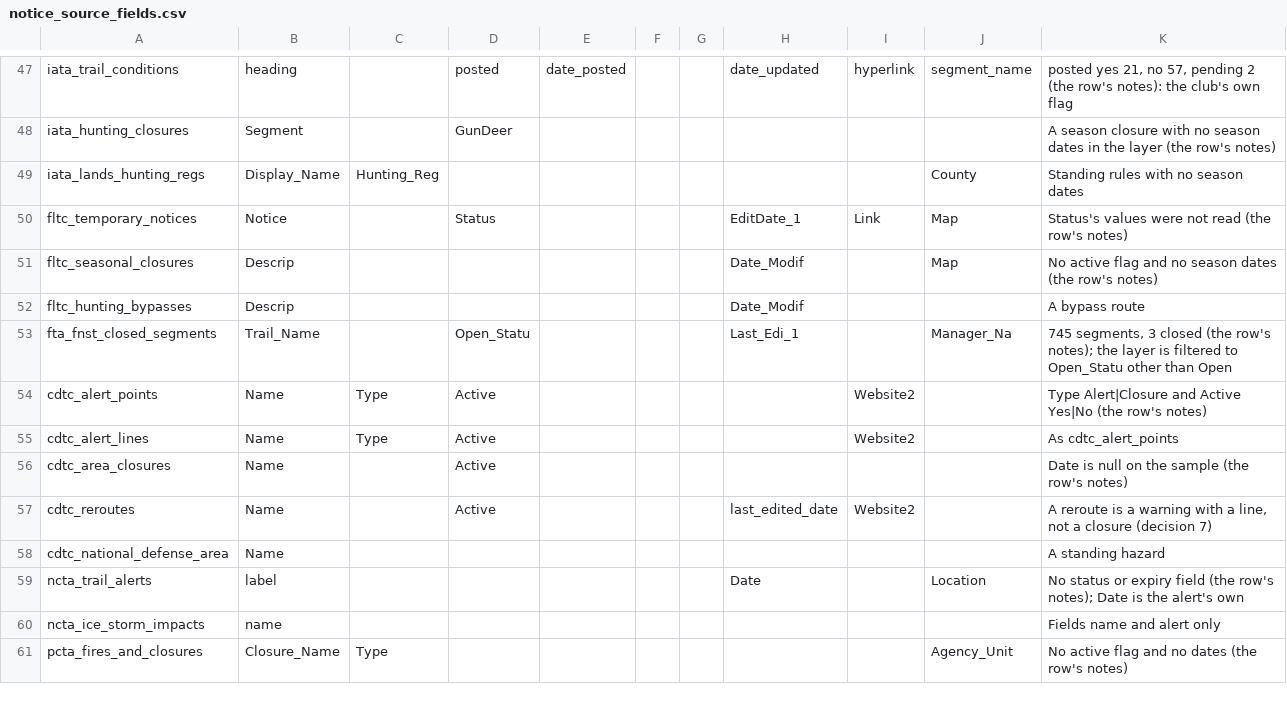
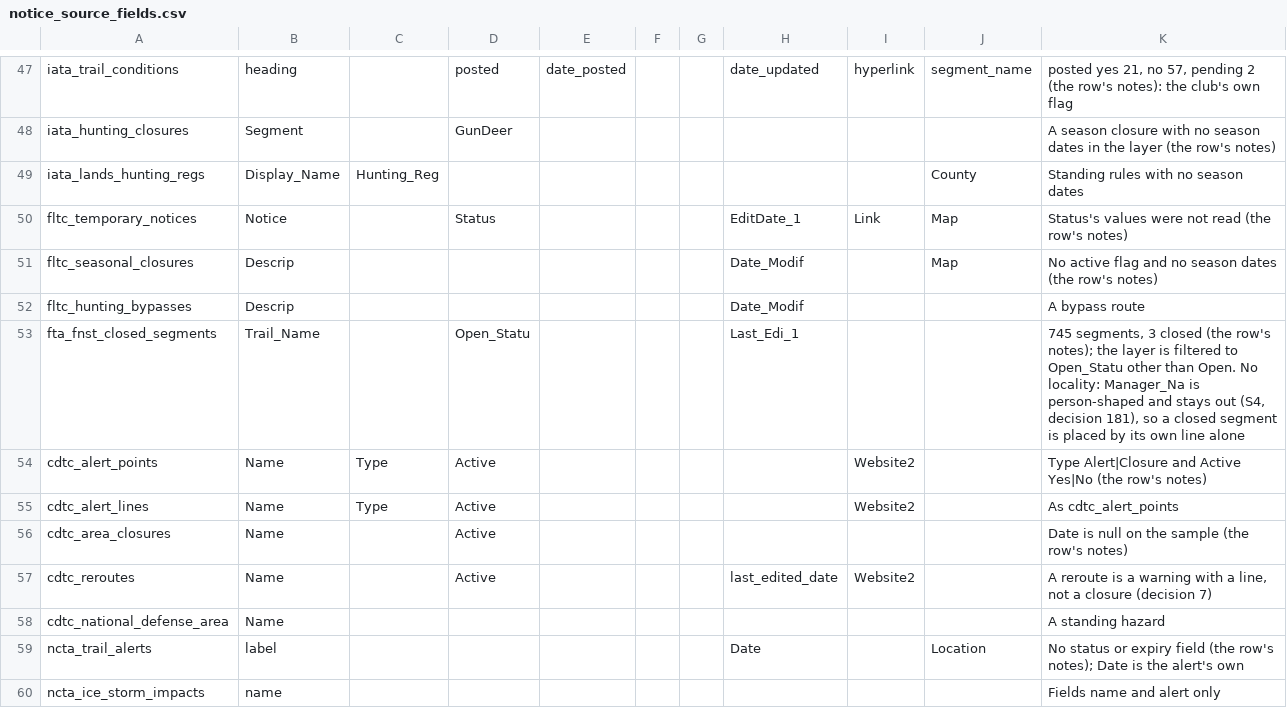
Before and after one commit to OurHike/OurHike, a CSV file: pipeline/dbt/seeds/notice_source_fields.csv, drawn as a sheet; only a part is shown, gaps mark what is left out; the shorter side is filled out with more unchanged rows.

```diff
--- a/pipeline/dbt/seeds/notice_source_fields.csv
+++ b/pipeline/dbt/seeds/notice_source_fields.csv
@@ -52,3 +52,3 @@ fltc_seasonal_closures,Descrip,,,,,,Date_Modif,,Map,"No active flag and no seaso
 fltc_hunting_bypasses,Descrip,,,,,,Date_Modif,,,"A bypass route"
-fta_fnst_closed_segments,Trail_Name,,Open_Statu,,,,Last_Edi_1,,Manager_Na,"745 segments, 3 closed (the row's notes); the layer is filtered to Open_Statu other than Open"
+fta_fnst_closed_segments,Trail_Name,,Open_Statu,,,,Last_Edi_1,,,"745 segments, 3 closed (the row's notes); the layer is filtered to Open_Statu other than Open. No locality: Manager_Na is person-shaped and stays out (S4, decision 181), so a closed segment is placed by its own line alone"
 cdtc_alert_points,Name,Type,Active,,,,,Website2,,"Type Alert|Closure and Active Yes|No (the row's notes)"
```
Also changed, not shown: pipeline/dbt/seeds/licence_restriction_phrases.csv, 5 other files.
